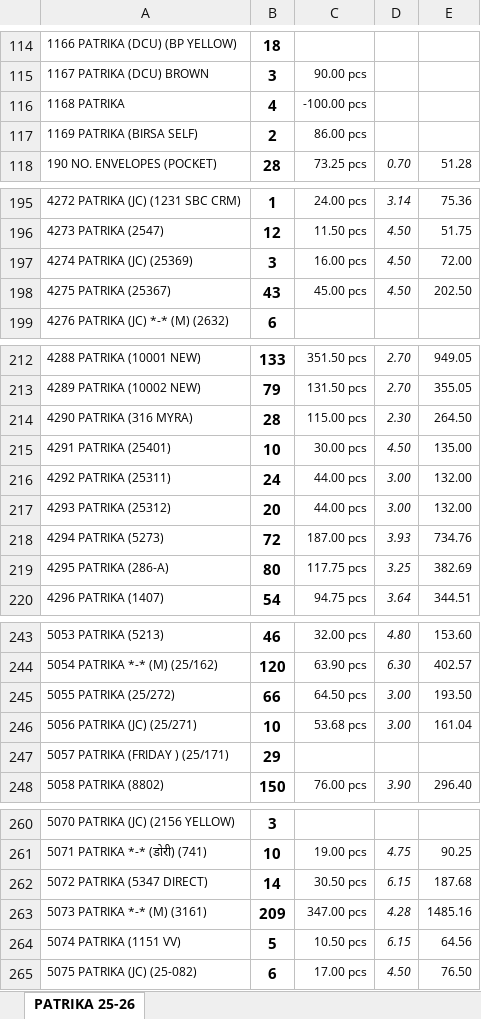
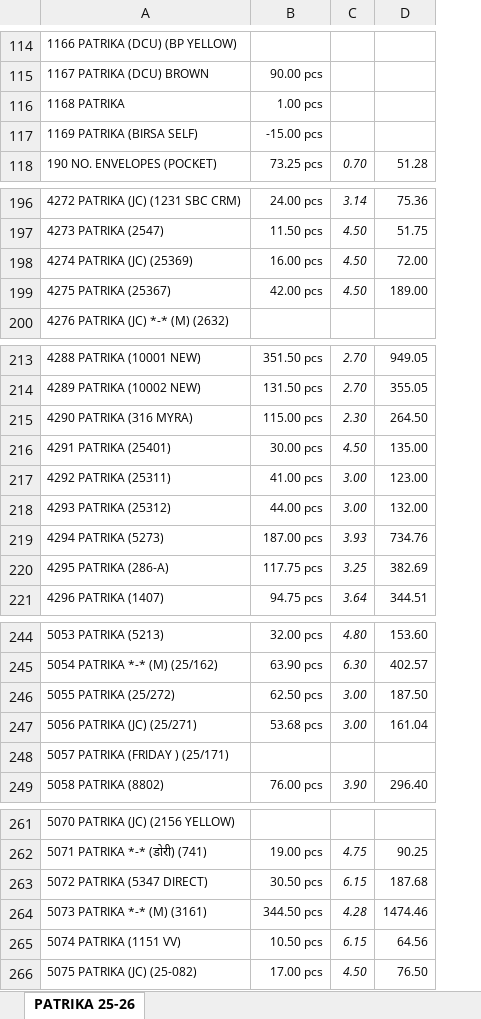
Before and after one commit to jyoti-creative-cards/jyoti-cards-stock-management-streamlit-app, an Excel workbook: data/website stock.xlsx, sheet PATRIKA 25-26, drawn as a sheet; only a part is shown, gaps mark what is left out; values as stored, in another font and other column widths than the file's, no borders; removed rows and columns are numbered as before the commit, all else as after; the diff covers the shown part only; the diff names each change by its address in the sheet, - before the commit and + after, or states it on an @@ line.

```diff
--- a/data/website stock.xlsx (sheet PATRIKA 25-26)
+++ b/data/website stock.xlsx (sheet PATRIKA 25-26)
-column B, rows 114-118: 18 | 3 | 4 | 2 | 28; rows 195-199: 1 | 12 | 3 | 43 | 6; rows 212-220: 133 | 79 | 28 | 10 | 24 | 20 | 72 | 80 | 54; rows 243-248: 46 | 120 | 66 | 10 | 29 | 150; rows 260-265: 3 | 10 | 14 | 209 | 5 | 6
-B116: -100.00 pcs
+B116: 1.00 pcs
-B117: 86.00 pcs
+B117: -15.00 pcs
-B199: 45.00 pcs
+B199: 42.00 pcs
-D199: 202.50
+D199: 189.00
-B217: 44.00 pcs
+B217: 41.00 pcs
-D217: 132.00
+D217: 123.00
-B246: 64.50 pcs
+B246: 62.50 pcs
-D246: 193.50
+D246: 187.50
-B264: 347.00 pcs
+B264: 344.50 pcs
-D264: 1485.16
+D264: 1474.46
```
Also changed, not shown: 1 added row, 40 edited cells and merged cells elsewhere in this sheet.
